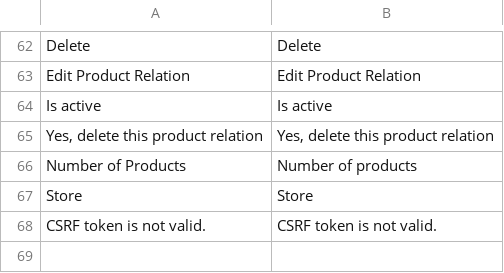
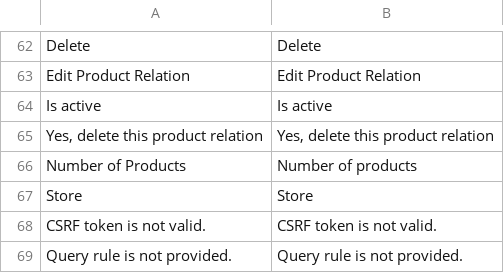
Before and after one commit to spryker/product-relation-gui, a CSV file: data/translation/Zed/en_US.csv, drawn as a sheet; only a part is shown, gaps mark what is left out.

```diff
--- a/data/translation/Zed/en_US.csv
+++ b/data/translation/Zed/en_US.csv
@@ -68 +68,2 @@ Store,Store
 "CSRF token is not valid.","CSRF token is not valid."
+"Query rule is not provided.","Query rule is not provided."
```
Also changed, not shown: data/translation/Zed/de_DE.csv, 3 other files.
